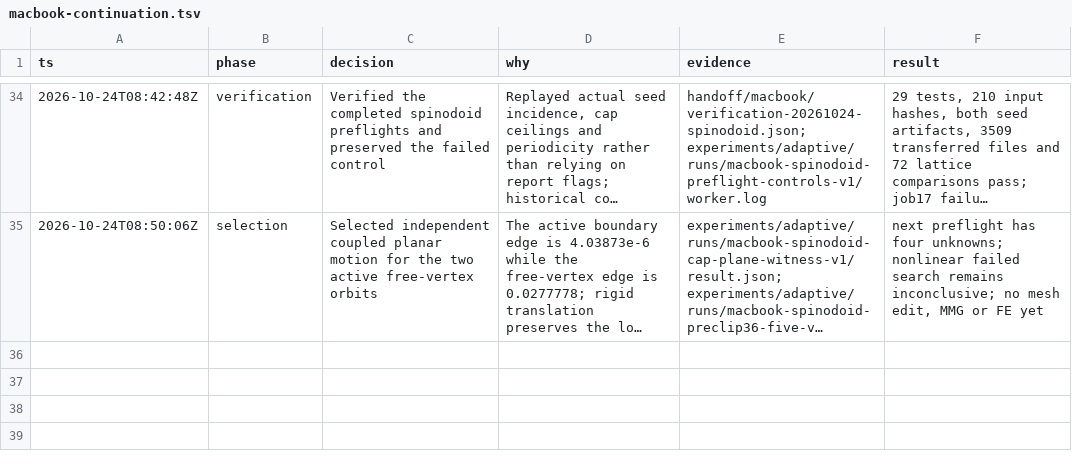
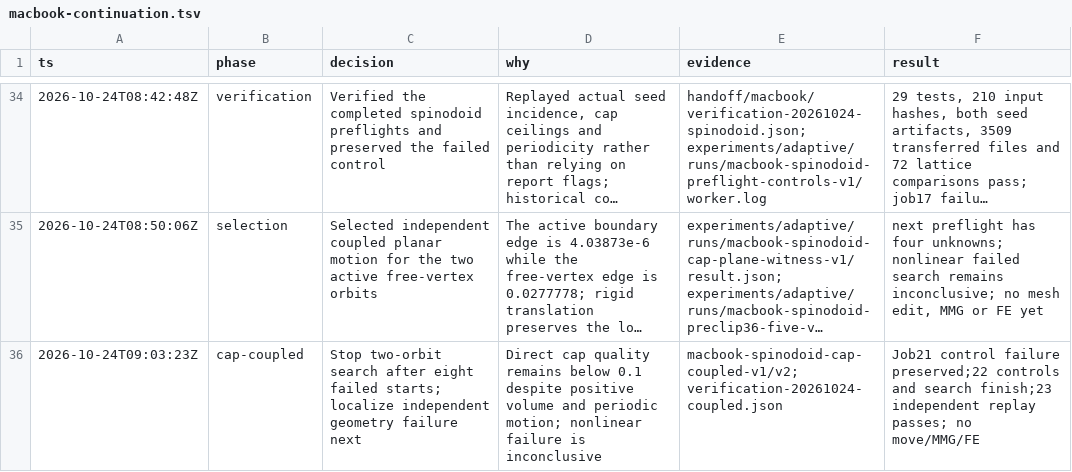
Before and after one commit to kmarchais/meshers, a TSV file: .audit/macbook-continuation.tsv, drawn as a sheet; only a part is shown, gaps mark what is left out; long unchanged cells end in …; the diff names each change by its address in the sheet, - before the commit and + after, or states it on an @@ line.

Commit message:
Record bounded two-orbit spinodoid cap search and independent replay

```diff
--- a/.audit/macbook-continuation.tsv
+++ b/.audit/macbook-continuation.tsv
+row 36: 2026-10-24T09:03:23Z | cap-coupled | Stop two-orbit search after eight failed starts; localize independent geometry failure next | Direct cap quality remains below 0.1 despite positive volume and periodic motion; nonlinear failure is inconclusive | macbook-spinodoid-cap-coupled-v1/v2; verification-20261024-coupled.json | Job21 control failure preserved;22 controls and search finish;23 independent replay passes; no move/MMG/FE
```
Also changed, not shown: 31 other files.
